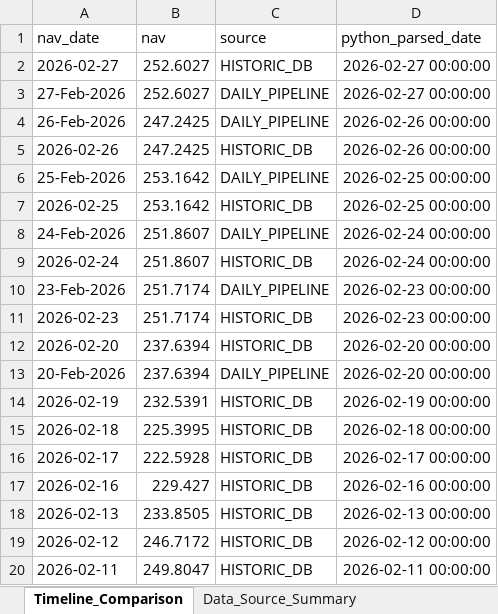
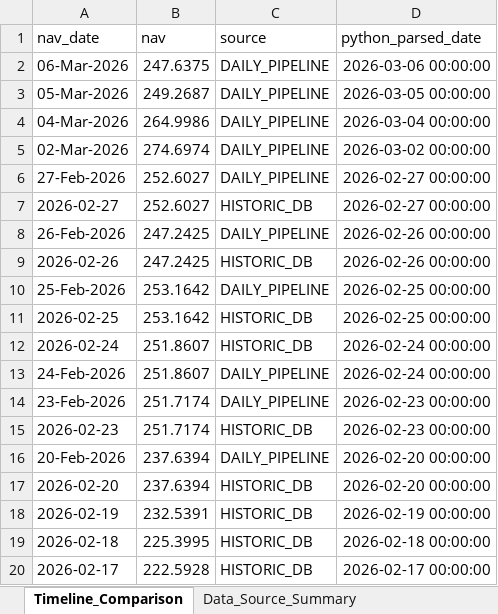
Before and after one commit to rahulshirke7951/amfi-analytics-engine, an Excel workbook: output/audit_debug_report.xlsx, sheet Timeline_Comparison, drawn as a sheet; only a part is shown; the shorter side is filled out with more unchanged rows; values as stored, in another font and other column widths than the file's, no borders; the diff names each change by its address in the sheet, - before the commit and + after, or states it on an @@ line.

```diff
--- a/output/audit_debug_report.xlsx (sheet Timeline_Comparison)
+++ b/output/audit_debug_report.xlsx (sheet Timeline_Comparison)
+row 2: 06-Mar-2026 | 247.6375 | DAILY_PIPELINE | 2026-03-06 00:00:00
+row 3: 05-Mar-2026 | 249.2687 | DAILY_PIPELINE | 2026-03-05 00:00:00
+row 4: 04-Mar-2026 | 264.9986 | DAILY_PIPELINE | 2026-03-04 00:00:00
+row 5: 02-Mar-2026 | 274.6974 | DAILY_PIPELINE | 2026-03-02 00:00:00
@@ row 3 moved to row 6: 27-Feb-2026 @@
@@ row 9 moved to row 12: 2026-02-24 @@
@@ row 13 moved to row 16: 20-Feb-2026 @@
```
Also changed, not shown: sheet Data_Source_Summary.
